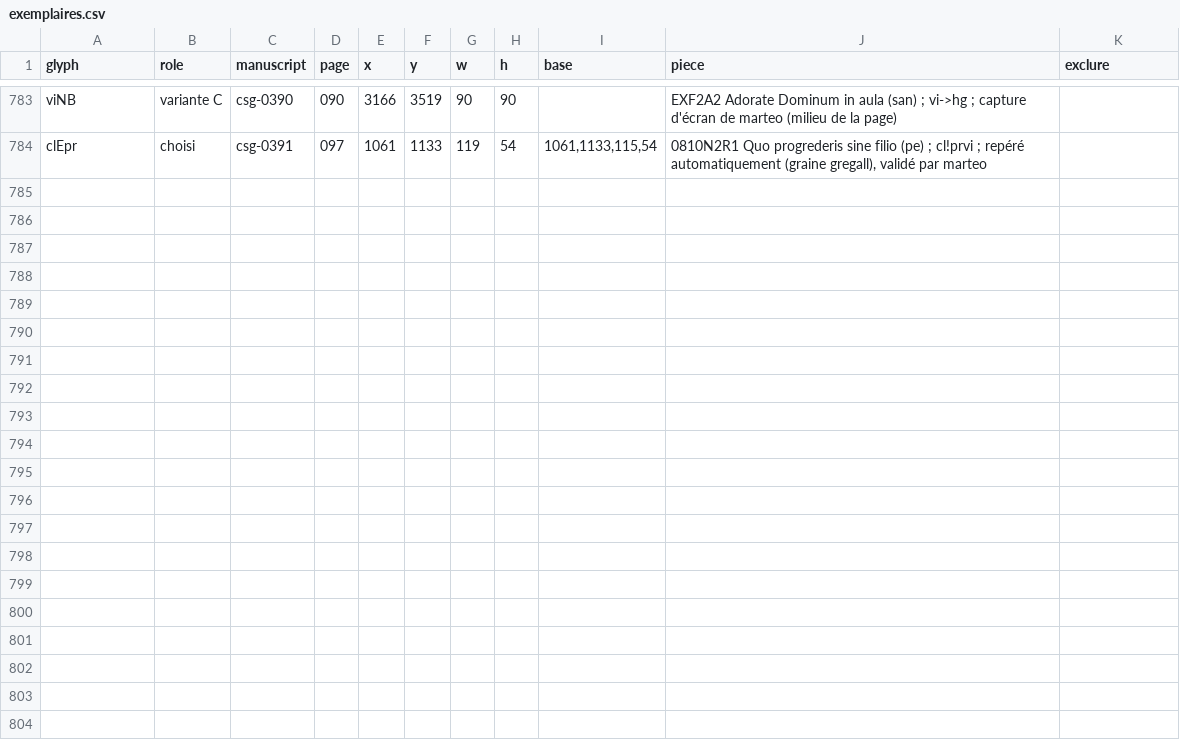
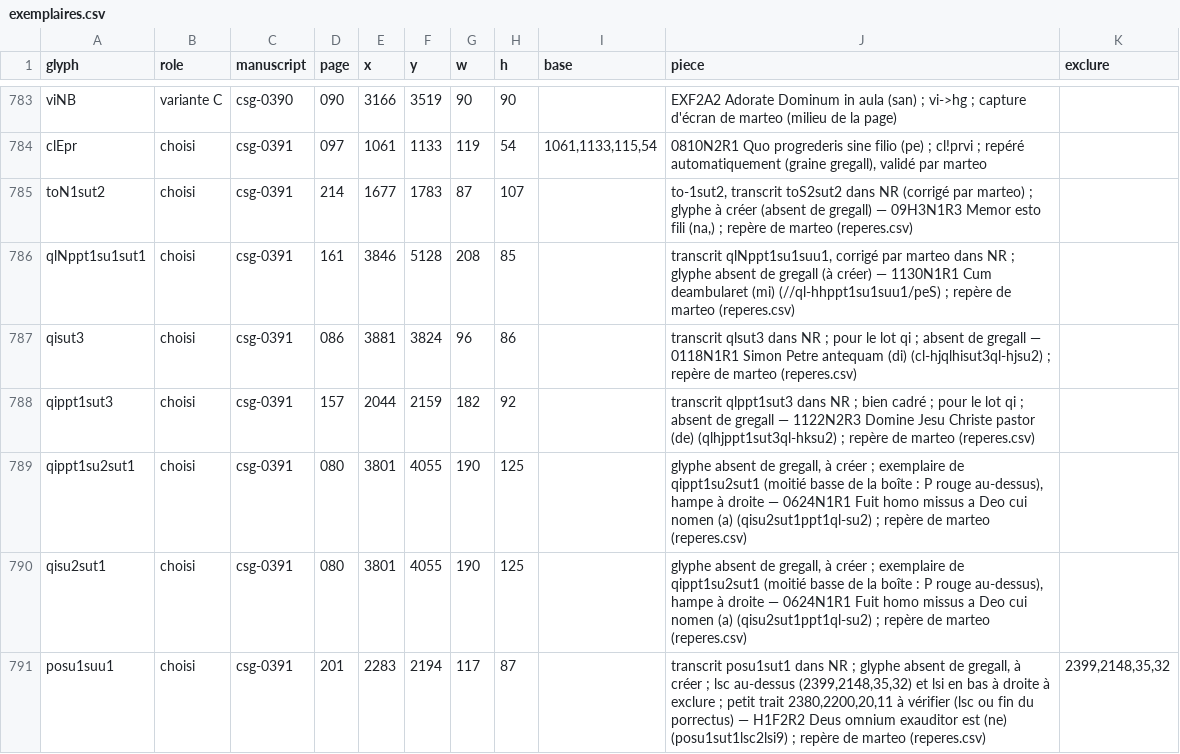
Before and after one commit to Nocturnale-Romanum/tooling, a CSV file: .claude/skills/grehartker/sources/exemplaires.csv, drawn as a sheet; only a part is shown, gaps mark what is left out; the diff names each change by its address in the sheet, - before the commit and + after, or states it on an @@ line.

```diff
--- a/.claude/skills/grehartker/sources/exemplaires.csv
+++ b/.claude/skills/grehartker/sources/exemplaires.csv
+row 785: toN1sut2 | choisi | csg-0391 | 214 | 1677 | 1783 | 87 | 107 |  | to-1sut2, transcrit toS2sut2 dans NR (corrigé par marteo) ; glyphe à créer (absent de gregall) — 09H3N1R3 Memor esto fili (na,) ; repère de marteo (reperes.csv)
+row 786: qlNppt1su1sut1 | choisi | csg-0391 | 161 | 3846 | 5128 | 208 | 85 |  | transcrit qlNppt1su1suu1, corrigé par marteo dans NR ; glyphe absent de gregall (à créer) — 1130N1R1 Cum deambularet (mi) (//ql-hhppt1su1suu1/peS) ; repère de marteo (reperes.csv)
+row 787: qisut3 | choisi | csg-0391 | 086 | 3881 | 3824 | 96 | 86 |  | transcrit qlsut3 dans NR ; pour le lot qi ; absent de gregall — 0118N1R1 Simon Petre antequam (di) (cl-hjqlhisut3ql-hjsu2) ; repère de marteo (reperes.csv)
+row 788: qippt1sut3 | choisi | csg-0391 | 157 | 2044 | 2159 | 182 | 92 |  | transcrit qlppt1sut3 dans NR ; bien cadré ; pour le lot qi ; absent de gregall — 1122N2R3 Domine Jesu Christe pastor (de) (qlhjppt1sut3ql-hksu2) ; repère de marteo (reperes.csv)
+row 789: qippt1su2sut1 | choisi | csg-0391 | 080 | 3801 | 4055 | 190 | 125 |  | glyphe absent de gregall, à créer ; exemplaire de qippt1su2sut1 (moitié basse de la boîte : P rouge au-dessus), hampe à droite — 0624N1R1 Fuit homo missus a Deo cui nomen (a) (qisu2sut1ppt1ql-su2) ; repère de marteo (reperes.csv)
+row 790: qisu2sut1 | choisi | csg-0391 | 080 | 3801 | 4055 | 190 | 125 |  | glyphe absent de gregall, à créer ; exemplaire de qippt1su2sut1 (moitié basse de la boîte : P rouge au-dessus), hampe à droite — 0624N1R1 Fuit homo missus a Deo cui nomen (a) (qisu2sut1ppt1ql-su2) ; repère de marteo (reperes.csv)
+row 791: posu1suu1 | choisi | csg-0391 | 201 | 2283 | 2194 | 117 | 87 |  | transcrit posu1sut1 dans NR ; glyphe absent de gregall, à créer ; lsc au-dessus (2399,2148,35,32) et lsi en bas à droite à exclure ; petit trait 2380,2200,20,11 à vérifier (lsc ou fin du porrectus) — H1F2R2 Deus omnium exauditor est (ne) (posu1sut1lsc2lsi9) ; repère de marteo (reperes.csv) | 2399,2148,35,32
```
Also changed, not shown: .claude/skills/grehartker/reference/decompositions.tsv, 1 other file.
